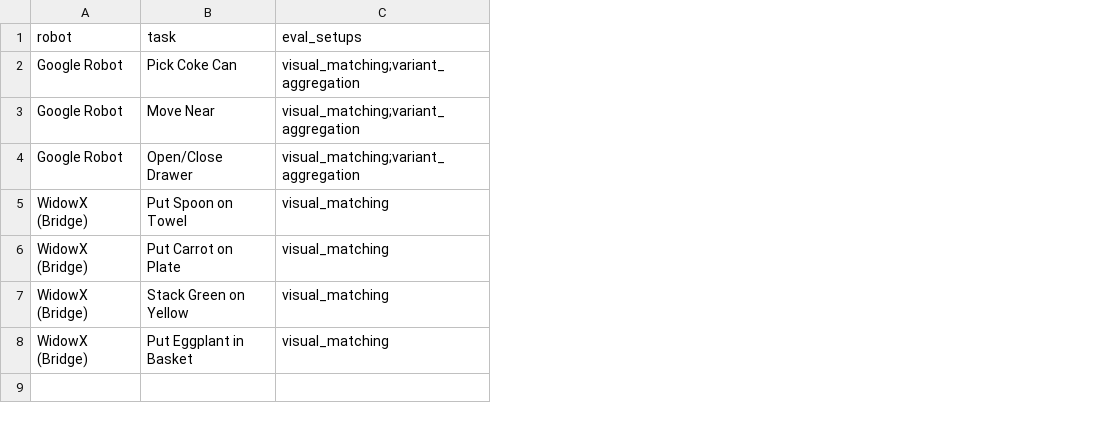
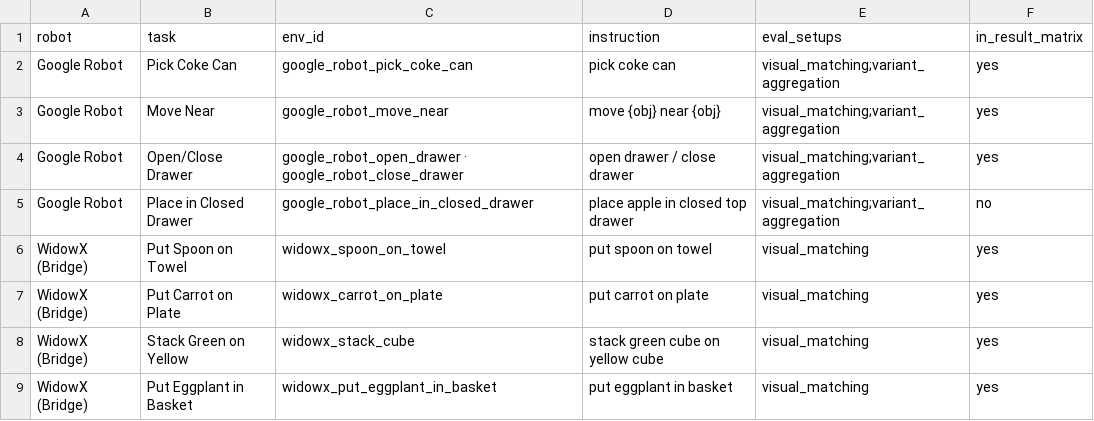
Before and after one commit to Everloom-129/SimBench, a CSV file: simplerenv/simplerenv_tasks.csv, drawn as a sheet; addresses are those after the commit; the diff names each change by its address in the sheet, - before the commit and + after, or states it on an @@ line.

```diff
--- a/simplerenv/simplerenv_tasks.csv
+++ b/simplerenv/simplerenv_tasks.csv
+column C (env_id), rows 2-4: google_robot_pick_coke_can | google_robot_move_near | google_robot_open_drawer · google_robot_close_drawer; rows 6-9: widowx_spoon_on_towel | widowx_carrot_on_plate | widowx_stack_cube | widowx_put_eggplant_in_basket
+column D (instruction), rows 2-4: pick coke can | move {obj} near {obj} | open drawer / close drawer; rows 6-9: put spoon on towel | put carrot on plate | stack green cube on yellow cube | put eggplant in basket
+column F (in_result_matrix), rows 2-4: all yes; rows 6-9: all yes
+row 5: Google Robot | Place in Closed Drawer | google_robot_place_in_closed_drawer | place apple in closed top drawer | visual_matching;variant_aggregation | no
```
Also changed, not shown: 3 other files.
